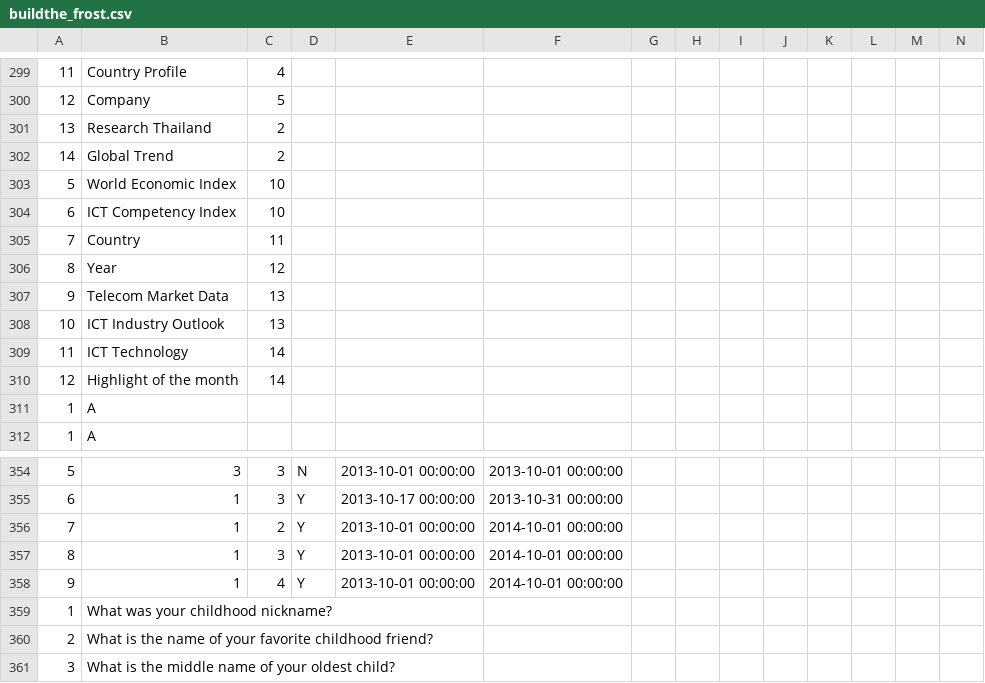
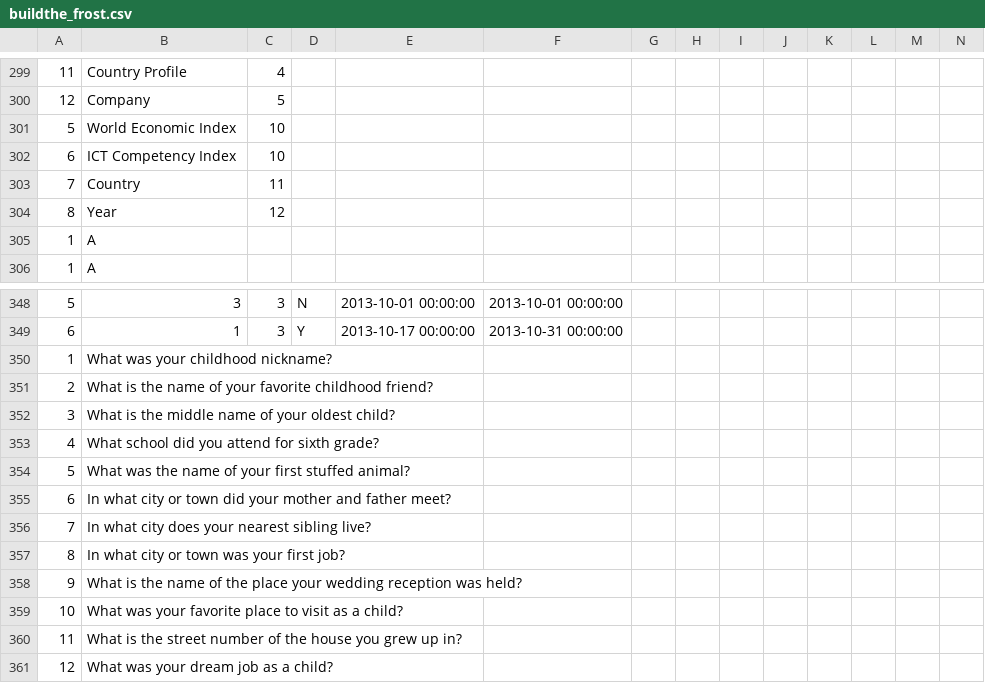
Before and after one commit to nikom2532/buildthedot-17-frost_web, a CSV file: Database/buildthe_frost.csv, drawn as a sheet; only a part is shown, gaps mark what is left out; the shorter side is filled out with more unchanged rows; rows hold the shown columns only; the diff names each change by its address in the sheet, - before the commit and + after, or states it on an @@ line.

```diff
--- a/Database/buildthe_frost.csv
+++ b/Database/buildthe_frost.csv
-row 301: 13 | Research Thailand | 2
-row 302: 14 | Global Trend | 2
-row 307: 9 | Telecom Market Data | 13
-row 308: 10 | ICT Industry Outlook | 13
-row 309: 11 | ICT Technology | 14
-row 310: 12 | Highlight of the month | 14
-row 356: 7 | 1 | 2 | Y | 2013-10-01 00:00:00 | 2014-10-01 00:00:00
-row 357: 8 | 1 | 3 | Y | 2013-10-01 00:00:00 | 2014-10-01 00:00:00
-row 358: 9 | 1 | 4 | Y | 2013-10-01 00:00:00 | 2014-10-01 00:00:00
```
Also changed, not shown: 3 other files.
